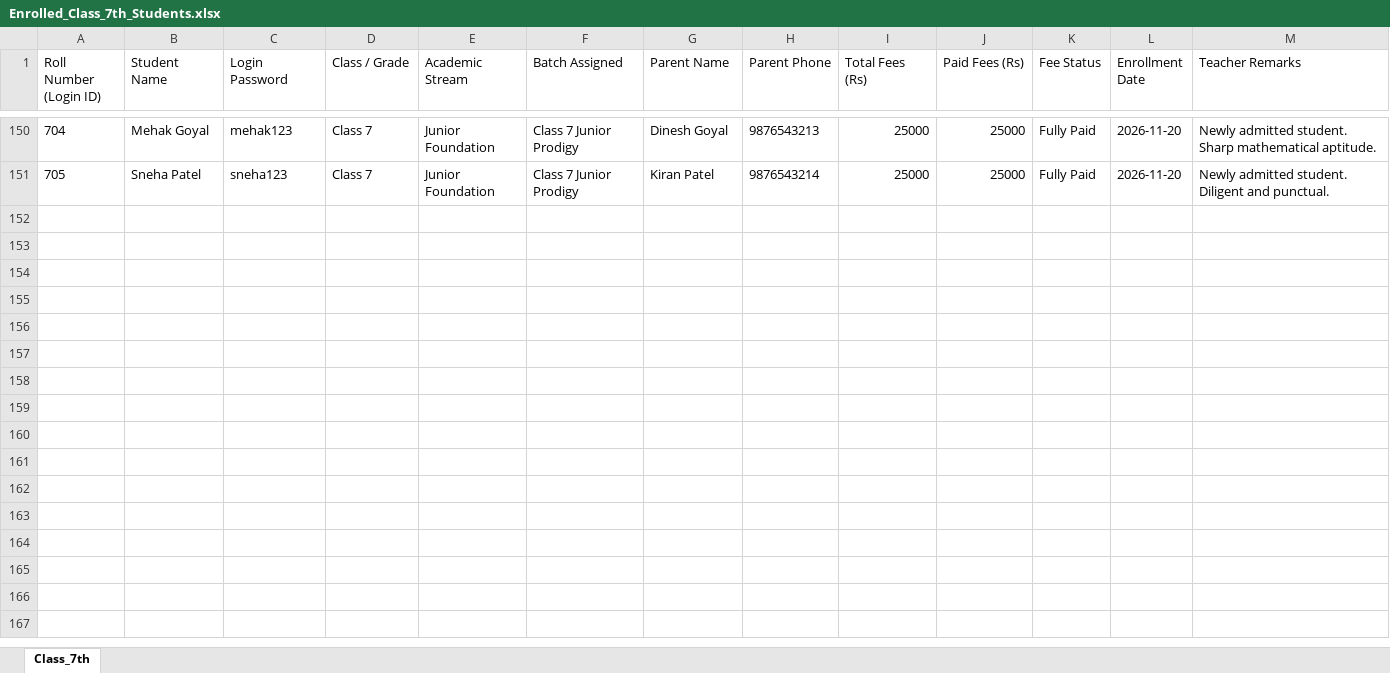
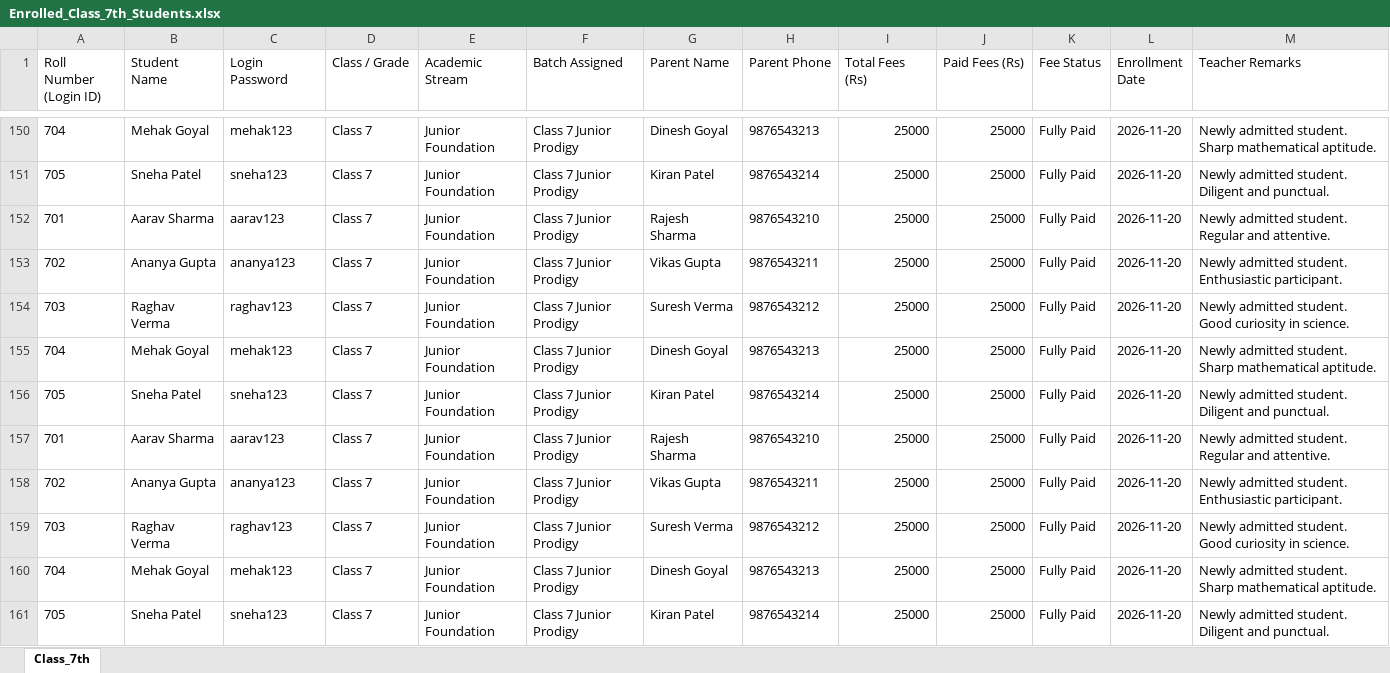
Before and after one commit to goyalharshit543-bit/goyalcoachingcenter, an Excel workbook: records/Enrolled_Students/Class_7th/Enrolled_Class_7th_Students.xlsx, sheet Class_7th, drawn as a sheet; only a part is shown, gaps mark what is left out; values as stored, in another font and other column widths than the file's, no borders; the diff names each change by its address in the sheet, - before the commit and + after, or states it on an @@ line.

```diff
--- a/records/Enrolled_Students/Class_7th/Enrolled_Class_7th_Students.xlsx (sheet Class_7th)
+++ b/records/Enrolled_Students/Class_7th/Enrolled_Class_7th_Students.xlsx (sheet Class_7th)
+row 152: 701 | Aarav Sharma | aarav123 | Class 7 | Junior Foundation | Class 7 Junior Prodigy | Rajesh Sharma | 9876543210 | 25000 | 25000 | Fully Paid | 2026-11-20 | Newly admitted student. Regular and attentive.
+row 153: 702 | Ananya Gupta | ananya123 | Class 7 | Junior Foundation | Class 7 Junior Prodigy | Vikas Gupta | 9876543211 | 25000 | 25000 | Fully Paid | 2026-11-20 | Newly admitted student. Enthusiastic participant.
+row 154: 703 | Raghav Verma | raghav123 | Class 7 | Junior Foundation | Class 7 Junior Prodigy | Suresh Verma | 9876543212 | 25000 | 25000 | Fully Paid | 2026-11-20 | Newly admitted student. Good curiosity in science.
+row 155: 704 | Mehak Goyal | mehak123 | Class 7 | Junior Foundation | Class 7 Junior Prodigy | Dinesh Goyal | 9876543213 | 25000 | 25000 | Fully Paid | 2026-11-20 | Newly admitted student. Sharp mathematical aptitude.
+row 156: 705 | Sneha Patel | sneha123 | Class 7 | Junior Foundation | Class 7 Junior Prodigy | Kiran Patel | 9876543214 | 25000 | 25000 | Fully Paid | 2026-11-20 | Newly admitted student. Diligent and punctual.
+row 157: 701 | Aarav Sharma | aarav123 | Class 7 | Junior Foundation | Class 7 Junior Prodigy | Rajesh Sharma | 9876543210 | 25000 | 25000 | Fully Paid | 2026-11-20 | Newly admitted student. Regular and attentive.
+row 158: 702 | Ananya Gupta | ananya123 | Class 7 | Junior Foundation | Class 7 Junior Prodigy | Vikas Gupta | 9876543211 | 25000 | 25000 | Fully Paid | 2026-11-20 | Newly admitted student. Enthusiastic participant.
+row 159: 703 | Raghav Verma | raghav123 | Class 7 | Junior Foundation | Class 7 Junior Prodigy | Suresh Verma | 9876543212 | 25000 | 25000 | Fully Paid | 2026-11-20 | Newly admitted student. Good curiosity in science.
+row 160: 704 | Mehak Goyal | mehak123 | Class 7 | Junior Foundation | Class 7 Junior Prodigy | Dinesh Goyal | 9876543213 | 25000 | 25000 | Fully Paid | 2026-11-20 | Newly admitted student. Sharp mathematical aptitude.
+row 161: 705 | Sneha Patel | sneha123 | Class 7 | Junior Foundation | Class 7 Junior Prodigy | Kiran Patel | 9876543214 | 25000 | 25000 | Fully Paid | 2026-11-20 | Newly admitted student. Diligent and punctual.
```
Also changed, not shown: records/Enrolled_Students/All_Enrolled_Students_Master_Register.xlsx, records/GTSE_Talent_Search_Exam/All_GTSE_Master_Register.xlsx, 24 other files.
